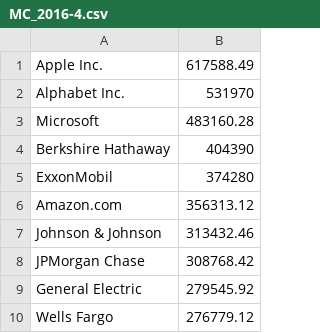
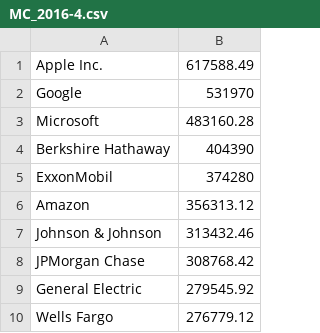
Before and after one commit to dsedb/VisualizationWorkshopTutorial, a CSV file: Assets/StreamingAssets/MC_2016-4.csv, drawn as a sheet.

Commit message:
fix data

```diff
--- a/Assets/StreamingAssets/MC_2016-4.csv
+++ b/Assets/StreamingAssets/MC_2016-4.csv
@@ -1,3 +1,3 @@
 Apple Inc.,617588.49
-Alphabet Inc.,531970
+Google,531970
 Microsoft,483160.28
@@ -5,3 +5,3 @@ Berkshire Hathaway,404390
 ExxonMobil,374280
-Amazon.com,356313.12
+Amazon,356313.12
 Johnson & Johnson,313432.46
```
Also changed, not shown: 12 other files.
